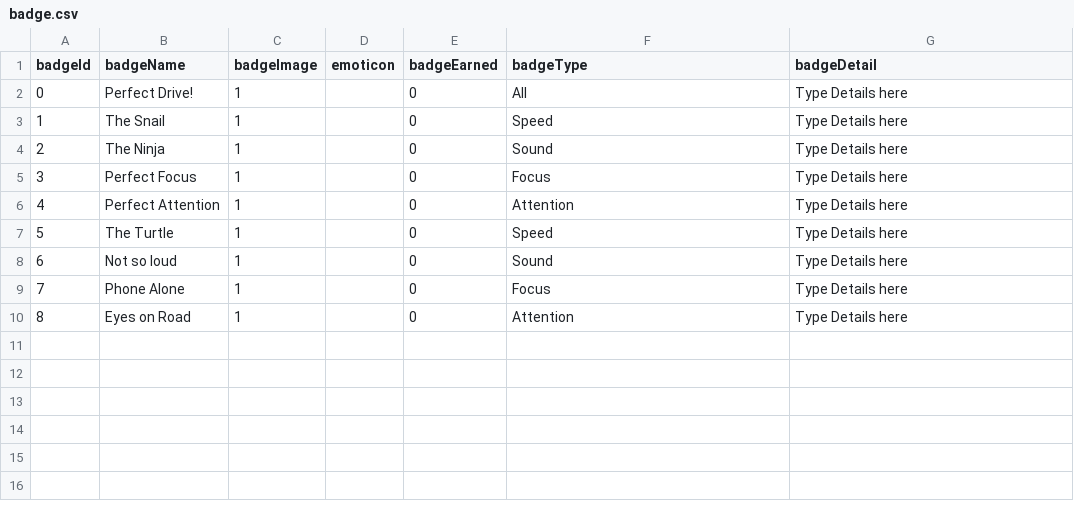
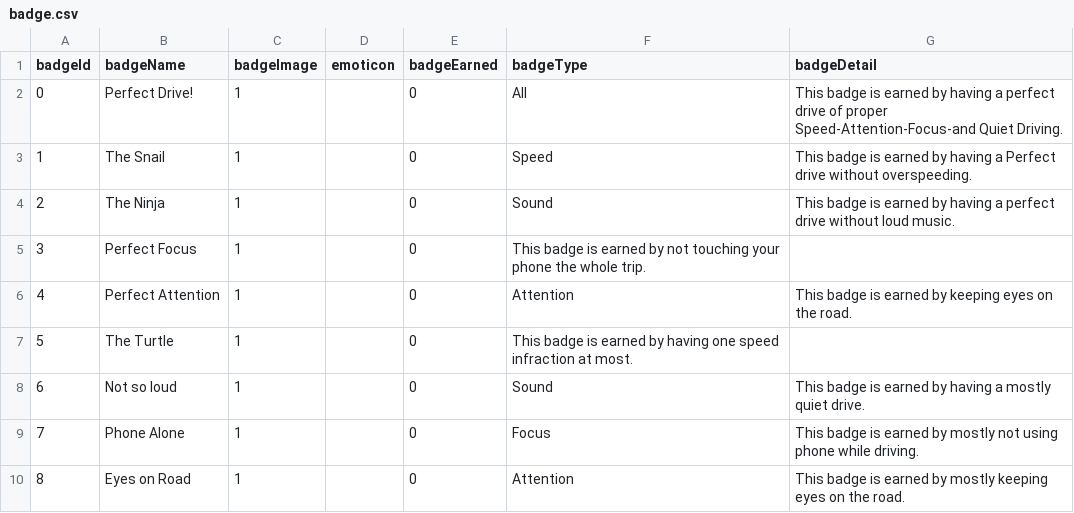
Before and after one commit to CSC595/AllstateCarProject, a CSV file: AllstateCarProject/badge.csv, drawn as a sheet.

Commit message:
Modified Detail view as well as added some detail information to badge.csv file.

```diff
--- a/AllstateCarProject/badge.csv
+++ b/AllstateCarProject/badge.csv
@@ -1,10 +1,10 @@
 badgeId,badgeName,badgeImage,emoticon,badgeEarned,badgeType,badgeDetail
-0,Perfect Drive!,1,,0,All,Type Details here
-1,The Snail,1,,0,Speed,Type Details here
-2,The Ninja,1,,0,Sound,Type Details here
-3,Perfect Focus,1,,0,Focus,Type Details here
-4,Perfect Attention,1,,0,Attention,Type Details here
-5,The Turtle,1,,0,Speed,Type Details here
-6,Not so loud,1,,0,Sound,Type Details here
-7,Phone Alone,1,,0,Focus,Type Details here
-8,Eyes on Road,1,,0,Attention,Type Details here
+0,Perfect Drive!,1,,0,All,This badge is earned by having a perfect drive of proper Speed-Attention-Focus-and Quiet Driving.
+1,The Snail,1,,0,Speed,This badge is earned by having a Perfect drive without overspeeding.
+2,The Ninja,1,,0,Sound,This badge is earned by having a perfect drive without loud music.
+3,Perfect Focus,1,,0,This badge is earned by not touching your phone the whole trip.
+4,Perfect Attention,1,,0,Attention,This badge is earned by keeping eyes on the road.
+5,The Turtle,1,,0,This badge is earned by having one speed infraction at most.
+6,Not so loud,1,,0,Sound,This badge is earned by having a mostly quiet drive.
+7,Phone Alone,1,,0,Focus,This badge is earned by mostly not using phone while driving.
+8,Eyes on Road,1,,0,Attention,This badge is earned by mostly keeping eyes on the road.
```
Also changed, not shown: 5 other files.
